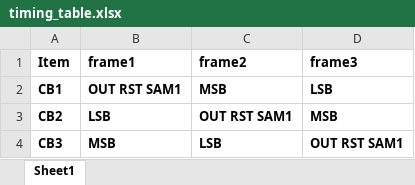
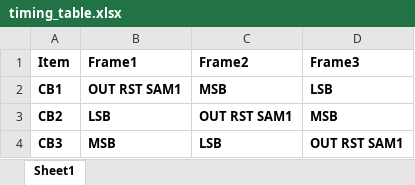
Before and after one commit to lin-k23/SAR_ADC, an Excel workbook: config/tisar/timing_table.xlsx, sheet Sheet1, drawn as a sheet; values as stored, in another font and other column widths than the file's, no borders; the diff names each change by its address in the sheet, - before the commit and + after, or states it on an @@ line.

Commit message:
config file changed

```diff
--- a/config/tisar/timing_table.xlsx (sheet Sheet1)
+++ b/config/tisar/timing_table.xlsx (sheet Sheet1)
-B1: frame1
+B1: Frame1
-C1: frame2
+C1: Frame2
-D1: frame3
+D1: Frame3
```
Also changed, not shown: 2 other files.
